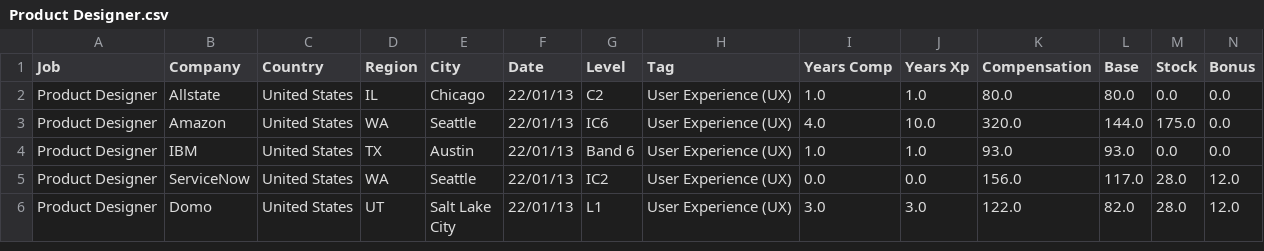
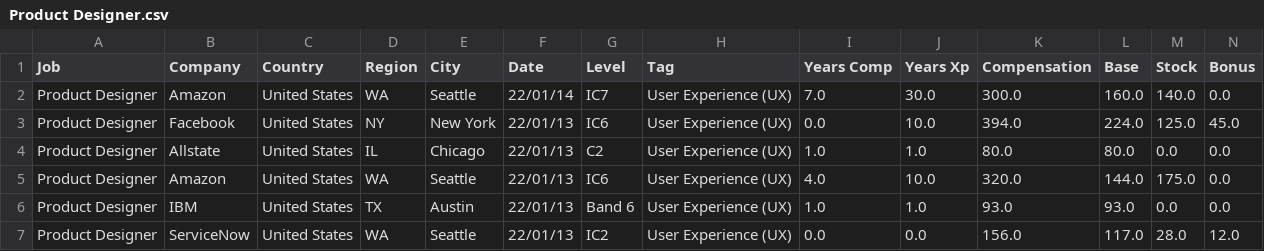
Before and after one commit to afruoy/scraper-levels.fyi, a CSV file: db/Product Designer.csv, drawn as a sheet; only a part is shown; the shorter side is filled out with more unchanged rows; rows hold the shown columns only; the diff names each change by its address in the sheet, - before the commit and + after, or states it on an @@ line.

```diff
--- a/db/Product Designer.csv
+++ b/db/Product Designer.csv
+row 2: Product Designer | Amazon | United States | WA | Seattle | 22/01/14 | IC7 | User Experience (UX) | 7.0 | 30.0 | 300.0 | 160.0 | 140.0 | 0.0
+row 3: Product Designer | Facebook | United States | NY | New York | 22/01/13 | IC6 | User Experience (UX) | 0.0 | 10.0 | 394.0 | 224.0 | 125.0 | 45.0
```
Also changed, not shown: db/Business Analyst.csv, db/Management Consultant.csv, 9 other files.
